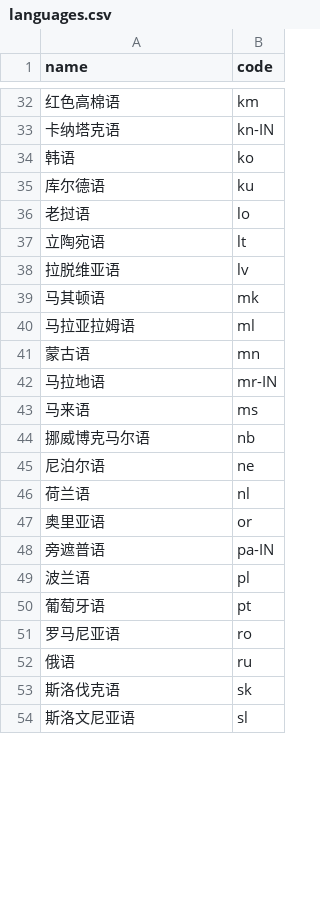
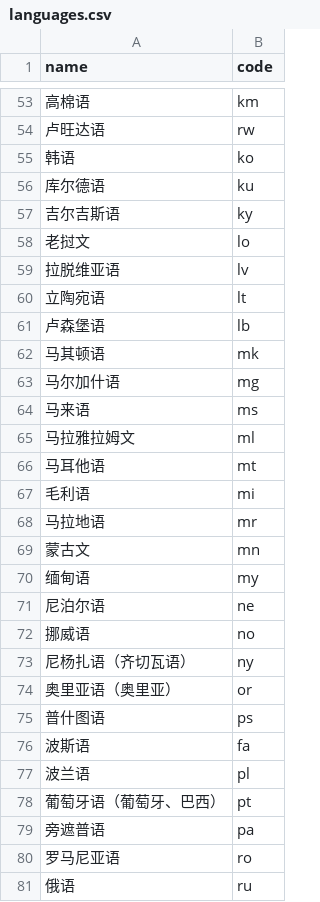
Before and after one commit to BurgerBurglar/mouse_bot, a CSV file: data/languages.csv, drawn as a sheet; only a part is shown, gaps mark what is left out; the shorter side is filled out with more unchanged rows; the diff covers the shown part only.

```diff
--- a/data/languages.csv
+++ b/data/languages.csv
@@ -32,20 +53,28 @@ name,code
-红色高棉语,km
-卡纳塔克语,kn-IN
+高棉语,km
+卢旺达语,rw
 韩语,ko
 库尔德语,ku
-老挝语,lo
+吉尔吉斯语,ky
+老挝文,lo
+拉脱维亚语,lv
 立陶宛语,lt
-拉脱维亚语,lv
+卢森堡语,lb
 马其顿语,mk
-马拉亚拉姆语,ml
-蒙古语,mn
-马拉地语,mr-IN
+马尔加什语,mg
 马来语,ms
-挪威博克马尔语,nb
+马拉雅拉姆文,ml
+马耳他语,mt
+毛利语,mi
+马拉地语,mr
+蒙古文,mn
+缅甸语,my
 尼泊尔语,ne
-荷兰语,nl
-奥里亚语,or
-旁遮普语,pa-IN
+挪威语,no
+尼杨扎语（齐切瓦语）,ny
+奥里亚语（奥里亚）,or
+普什图语,ps
+波斯语,fa
 波兰语,pl
-葡萄牙语,pt
+葡萄牙语（葡萄牙、巴西）,pt
+旁遮普语,pa
 罗马尼亚语,ro
```
Also changed, not shown: 48 added rows, 15 removed rows, 12 moved rows and 2 edited cells elsewhere in this file, 1 other file.
